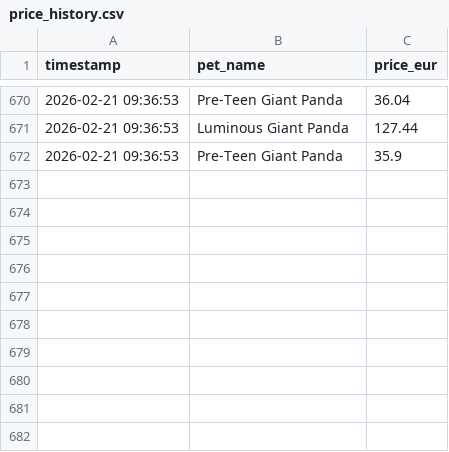
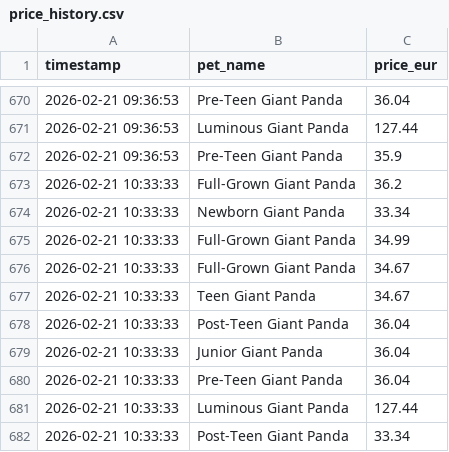
Before and after one commit to anmton/strapets-tracker, a CSV file: price_history.csv, drawn as a sheet; only a part is shown, gaps mark what is left out; the diff names each change by its address in the sheet, - before the commit and + after, or states it on an @@ line.

```diff
--- a/price_history.csv
+++ b/price_history.csv
+row 673: 2026-02-21 10:33:33 | Full-Grown Giant Panda | 36.2
+row 674: 2026-02-21 10:33:33 | Newborn Giant Panda | 33.34
+row 675: 2026-02-21 10:33:33 | Full-Grown Giant Panda | 34.99
+row 676: 2026-02-21 10:33:33 | Full-Grown Giant Panda | 34.67
+row 677: 2026-02-21 10:33:33 | Teen Giant Panda | 34.67
+row 678: 2026-02-21 10:33:33 | Post-Teen Giant Panda | 36.04
+row 679: 2026-02-21 10:33:33 | Junior Giant Panda | 36.04
+row 680: 2026-02-21 10:33:33 | Pre-Teen Giant Panda | 36.04
+row 681: 2026-02-21 10:33:33 | Luminous Giant Panda | 127.44
+row 682: 2026-02-21 10:33:33 | Post-Teen Giant Panda | 33.34
```
Also changed, not shown: 1 other file.
